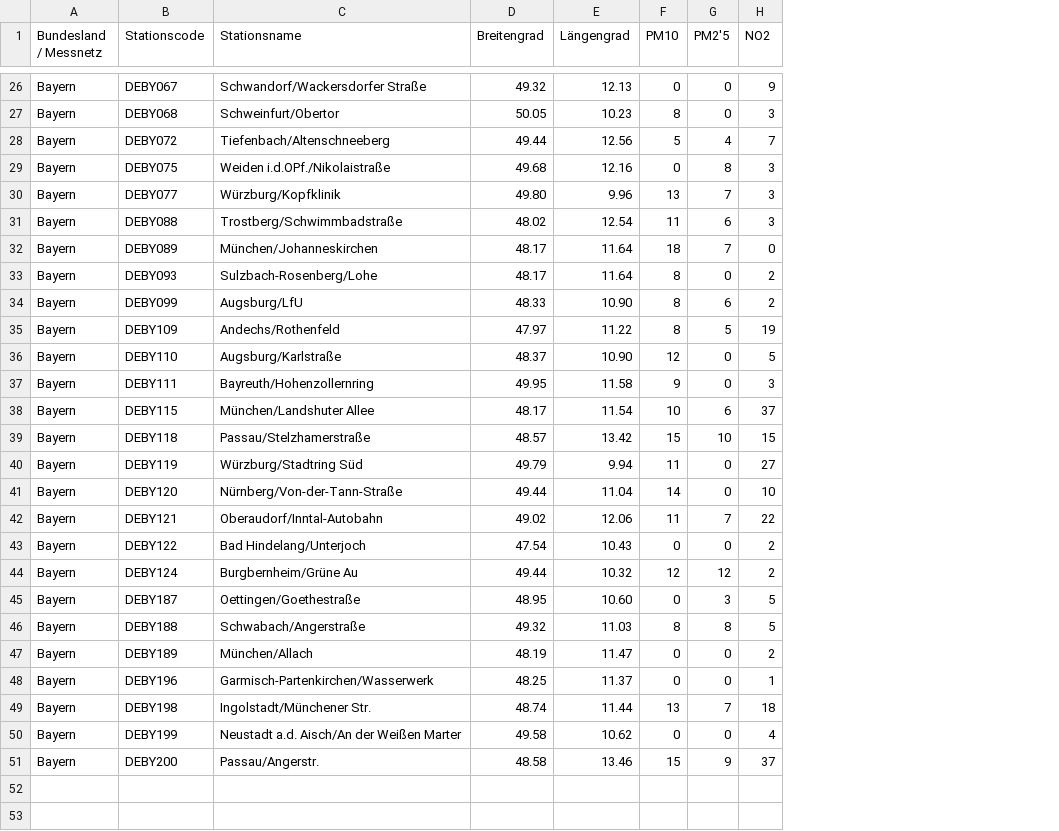
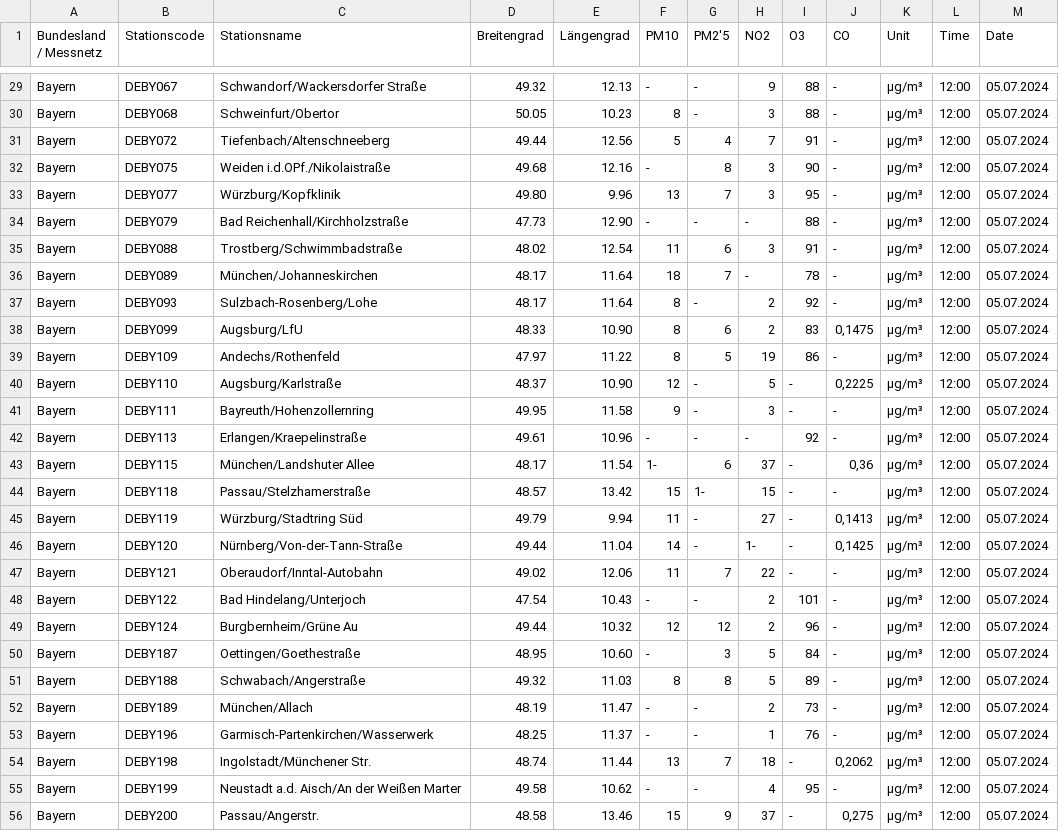
Before and after one commit to amosproj/amos2024ss04-building-information-enhancer, a CSV file: backend/src/BIE.DataPipeline/yaml-data/air_pollutants.csv, drawn as a sheet; only a part is shown, gaps mark what is left out; addresses are those after the commit; the diff covers the shown part only; the diff names each change by its address in the sheet, - before the commit and + after, or states it on an @@ line.

```diff
--- a/backend/src/BIE.DataPipeline/yaml-data/air_pollutants.csv
+++ b/backend/src/BIE.DataPipeline/yaml-data/air_pollutants.csv
+column I (O3), rows 29-33: 88 | 88 | 91 | 90 | 95; rows 35-41: 91 | 78 | 92 | 83 | 86 | - | -; rows 43-56: - | - | - | - | - | 101 | 96 | 84 | 89 | 73 | 76 | - | 95 | -
+column J (CO), rows 29-33: all -; rows 35-41: - | - | - | 0,1475 | - | 0,2225 | -; rows 43-56: 0,36 | - | 0,1413 | 0,1425 | - | - | - | - | - | - | - | 0,2062 | - | 0,275
+column K (Unit), rows 29-33: all µg/m³; rows 35-41: all µg/m³; rows 43-56: all µg/m³
+column L (Time), rows 29-33: all 12:00; rows 35-41: all 12:00; rows 43-56: all 12:00
+column M (Date), rows 29-33: all 05.07.2024; rows 35-41: all 05.07.2024; rows 43-56: all 05.07.2024
-F29 (PM10): 0
+F29 (PM10): -
-G29:G30 (PM2'5): 0
+G29:G30 (PM2'5): -
-F32 (PM10): 0
+F32 (PM10): -
+row 34: Bayern | DEBY079 | Bad Reichenhall/Kirchholzstraße | 47.73 | 12.90 | - | - | - | 88 | - | µg/m³ | 12:00 | 05.07.2024
-H36 (NO2): 0
+H36 (NO2): -
-G37 (PM2'5): 0
+G37 (PM2'5): -
-G40:G41 (PM2'5): 0
+G40:G41 (PM2'5): -
+row 42: Bayern | DEBY113 | Erlangen/Kraepelinstraße | 49.61 | 10.96 | - | - | - | 92 | - | µg/m³ | 12:00 | 05.07.2024
-F43 (PM10): 10
+F43 (PM10): 1-
-G44 (PM2'5): 10
+G44 (PM2'5): 1-
-G45:G46 (PM2'5): 0
+G45:G46 (PM2'5): -
-H46 (NO2): 10
+H46 (NO2): 1-
-F48 (PM10): 0
+F48 (PM10): -
-G48 (PM2'5): 0
+G48 (PM2'5): -
-F50 (PM10): 0
+F50 (PM10): -
-F52:F53 (PM10): 0
+F52:F53 (PM10): -
-G52:G53 (PM2'5): 0
+G52:G53 (PM2'5): -
-F55 (PM10): 0
+F55 (PM10): -
-G55 (PM2'5): 0
+G55 (PM2'5): -
```
Also changed, not shown: 3 added rows and 22 edited cells elsewhere in this file, 1 other file.
